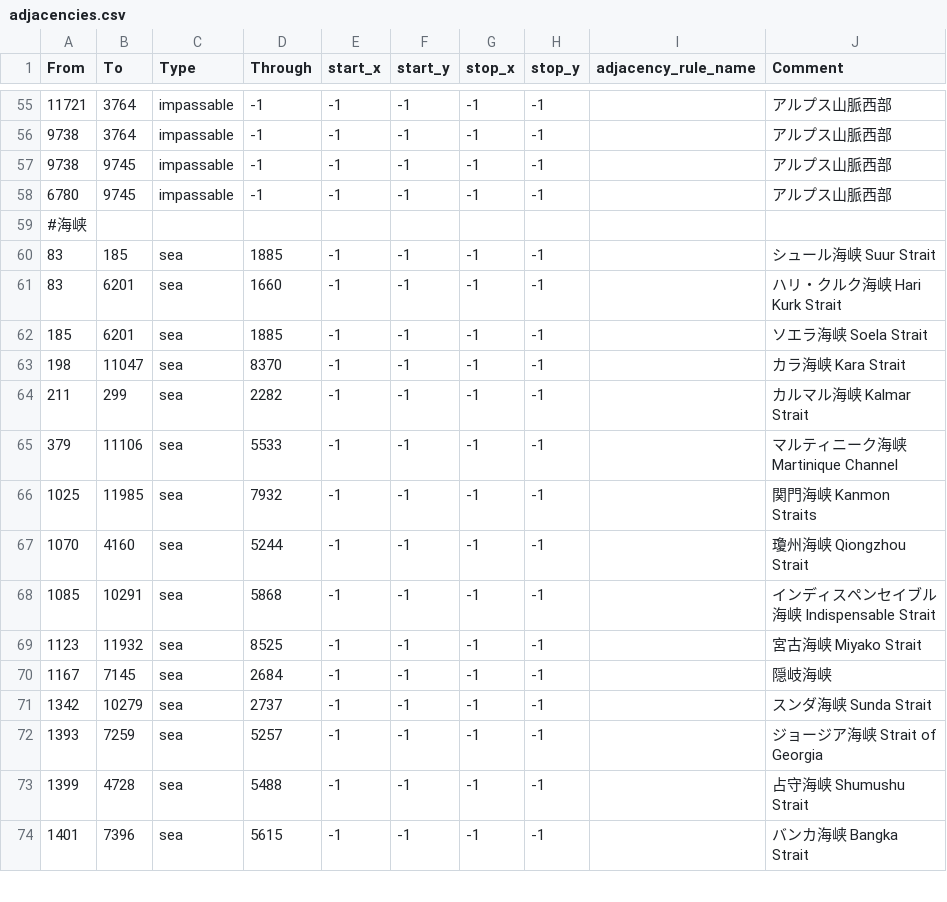
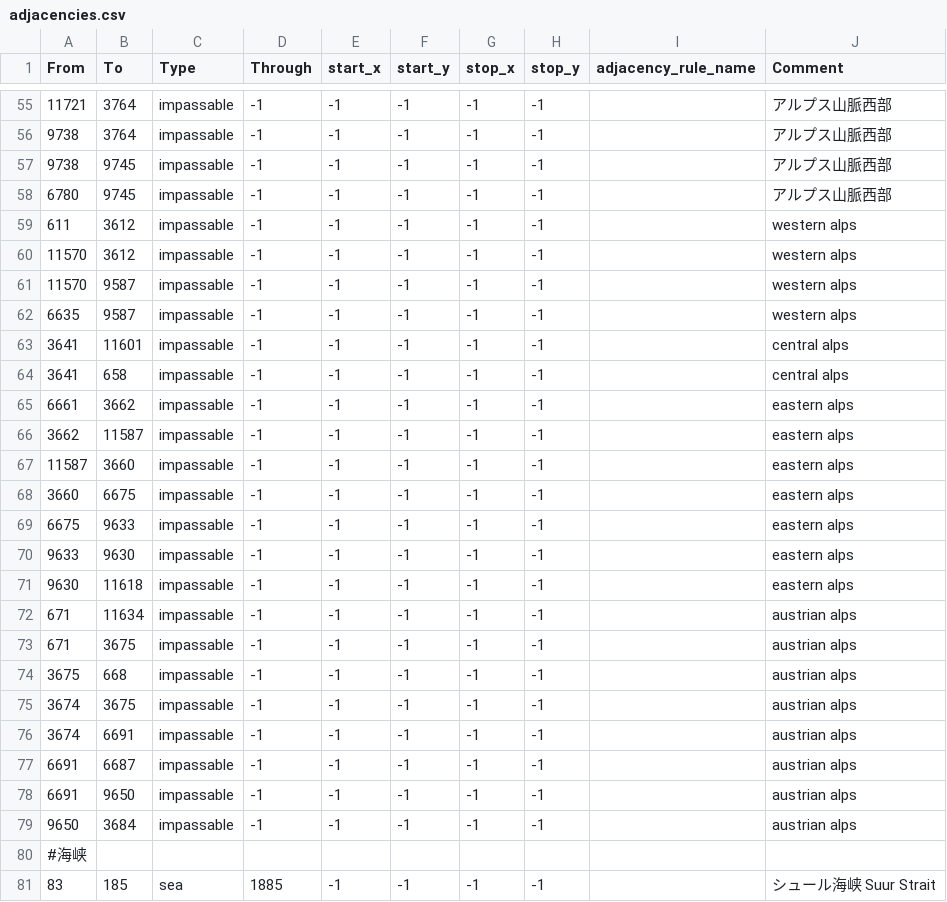
Before and after one commit to GEACPS-development-team/GEACPS_mod, a CSV file: map/adjacencies.csv, drawn as a sheet; only a part is shown, gaps mark what is left out; the shorter side is filled out with more unchanged rows.

```diff
--- a/map/adjacencies.csv
+++ b/map/adjacencies.csv
@@ -58,2 +58,23 @@ From;To;Type;Through;start_x;start_y;stop_x;stop_y;adjacency_rule_name;Comment
 6780;9745;impassable;-1;-1;-1;-1;-1;;アルプス山脈西部
+611;3612;impassable;-1;-1;-1;-1;-1;;western alps
+11570;3612;impassable;-1;-1;-1;-1;-1;;western alps
+11570;9587;impassable;-1;-1;-1;-1;-1;;western alps
+6635;9587;impassable;-1;-1;-1;-1;-1;;western alps
+3641;11601;impassable;-1;-1;-1;-1;-1;;central alps
+3641;658;impassable;-1;-1;-1;-1;-1;;central alps
+6661;3662;impassable;-1;-1;-1;-1;-1;;eastern alps
+3662;11587;impassable;-1;-1;-1;-1;-1;;eastern alps
+11587;3660;impassable;-1;-1;-1;-1;-1;;eastern alps
+3660;6675;impassable;-1;-1;-1;-1;-1;;eastern alps
+6675;9633;impassable;-1;-1;-1;-1;-1;;eastern alps
+9633;9630;impassable;-1;-1;-1;-1;-1;;eastern alps
+9630;11618;impassable;-1;-1;-1;-1;-1;;eastern alps
+671;11634;impassable;-1;-1;-1;-1;-1;;austrian alps
+671;3675;impassable;-1;-1;-1;-1;-1;;austrian alps
+3675;668;impassable;-1;-1;-1;-1;-1;;austrian alps
+3674;3675;impassable;-1;-1;-1;-1;-1;;austrian alps
+3674;6691;impassable;-1;-1;-1;-1;-1;;austrian alps
+6691;6687;impassable;-1;-1;-1;-1;-1;;austrian alps
+6691;9650;impassable;-1;-1;-1;-1;-1;;austrian alps
+9650;3684;impassable;-1;-1;-1;-1;-1;;austrian alps
 #海峡
```
Also changed, not shown: 5 other files.
